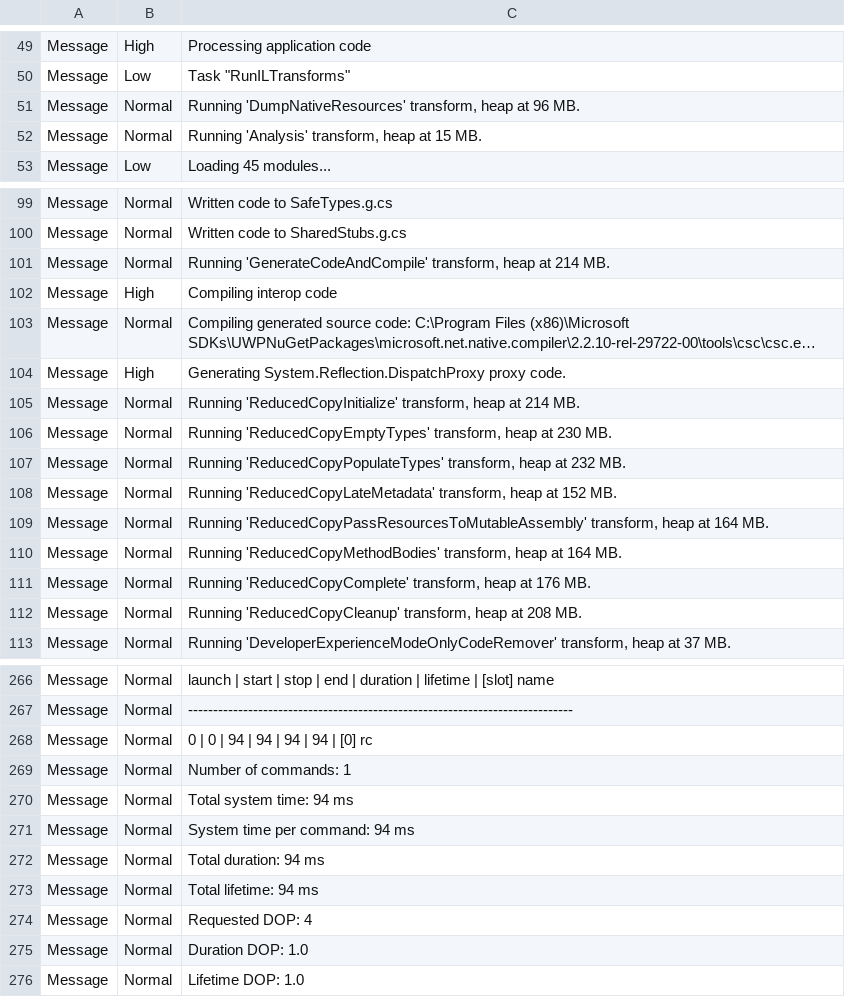
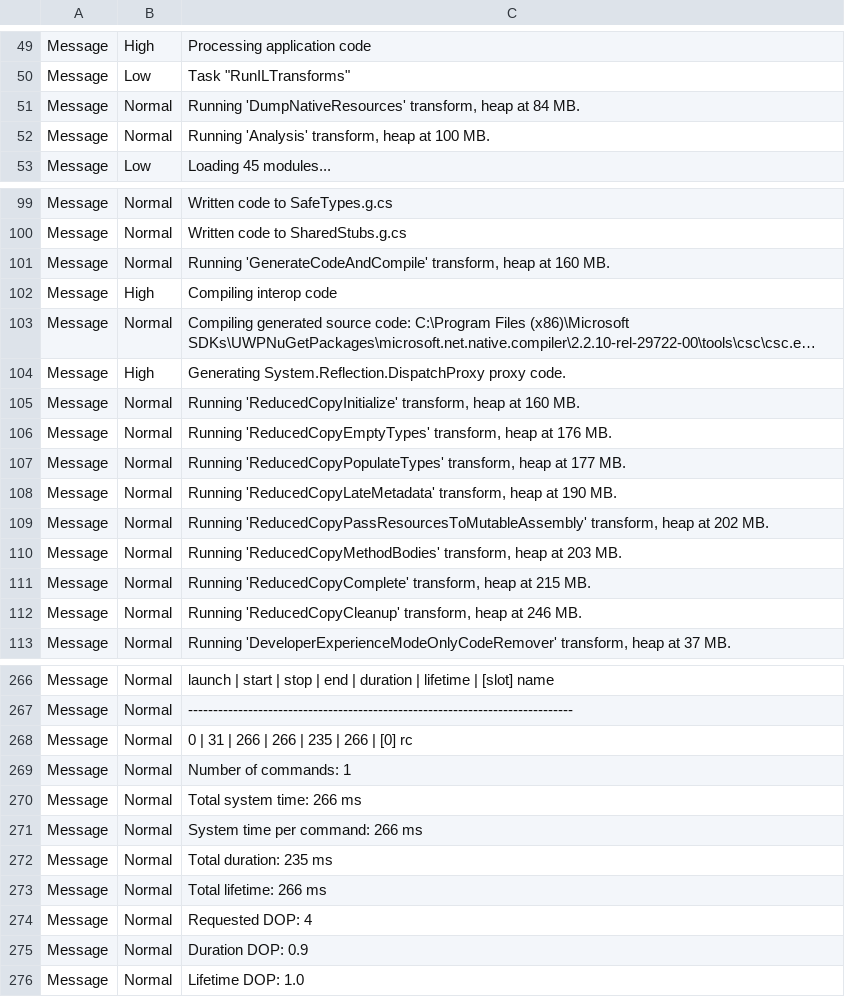
Before and after one commit to donut2008/Calculator, a CSV file: Calculator/obj/x64/Release/ilc/ilclog.csv, drawn as a sheet; only a part is shown, gaps mark what is left out; long unchanged cells end in …; the diff covers the shown part only.

```diff
--- a/Calculator/obj/x64/Release/ilc/ilclog.csv
+++ b/Calculator/obj/x64/Release/ilc/ilclog.csv
@@ -50,4 +50,4 @@
 "Message",Low,"Task ""RunILTransforms"""
-"Message",Normal,"Running 'DumpNativeResources' transform, heap at 96 MB."
-"Message",Normal,"Running 'Analysis' transform, heap at 15 MB."
+"Message",Normal,"Running 'DumpNativeResources' transform, heap at 84 MB."
+"Message",Normal,"Running 'Analysis' transform, heap at 100 MB."
 "Message",Low,"Loading 45 modules..."
@@ -100,3 +100,3 @@
 "Message",Normal,"  Written code to SharedStubs.g.cs"
-"Message",Normal,"Running 'GenerateCodeAndCompile' transform, heap at 214 MB."
+"Message",Normal,"Running 'GenerateCodeAndCompile' transform, heap at 160 MB."
 "Message",High,"Compiling interop code"
@@ -104,10 +104,10 @@
 "Message",High,"Generating System.Reflection.DispatchProxy proxy code."
-"Message",Normal,"Running 'ReducedCopyInitialize' transform, heap at 214 MB."
-"Message",Normal,"Running 'ReducedCopyEmptyTypes' transform, heap at 230 MB."
-"Message",Normal,"Running 'ReducedCopyPopulateTypes' transform, heap at 232 MB."
-"Message",Normal,"Running 'ReducedCopyLateMetadata' transform, heap at 152 MB."
-"Message",Normal,"Running 'ReducedCopyPassResourcesToMutableAssembly' transform, heap at 164 MB."
-"Message",Normal,"Running 'ReducedCopyMethodBodies' transform, heap at 164 MB."
-"Message",Normal,"Running 'ReducedCopyComplete' transform, heap at 176 MB."
-"Message",Normal,"Running 'ReducedCopyCleanup' transform, heap at 208 MB."
+"Message",Normal,"Running 'ReducedCopyInitialize' transform, heap at 160 MB."
+"Message",Normal,"Running 'ReducedCopyEmptyTypes' transform, heap at 176 MB."
+"Message",Normal,"Running 'ReducedCopyPopulateTypes' transform, heap at 177 MB."
+"Message",Normal,"Running 'ReducedCopyLateMetadata' transform, heap at 190 MB."
+"Message",Normal,"Running 'ReducedCopyPassResourcesToMutableAssembly' transform, heap at 202 MB."
+"Message",Normal,"Running 'ReducedCopyMethodBodies' transform, heap at 203 MB."
+"Message",Normal,"Running 'ReducedCopyComplete' transform, heap at 215 MB."
+"Message",Normal,"Running 'ReducedCopyCleanup' transform, heap at 246 MB."
 "Message",Normal,"Running 'DeveloperExperienceModeOnlyCodeRemover' transform, heap at 37 MB."
@@ -267,10 +267,10 @@
 "Message",Normal,"-----------------------------------------------------------------------------"
-"Message",Normal,"       0 |        0 |       94 |       94 |       94 |       94 | [0] rc"
+"Message",Normal,"       0 |       31 |      266 |      266 |      235 |      266 | [0] rc"
 "Message",Normal,"Number of commands:      1"
-"Message",Normal,"Total system time:       94 ms"
-"Message",Normal,"System time per command: 94 ms"
-"Message",Normal,"Total duration:          94 ms"
-"Message",Normal,"Total lifetime:          94 ms"
+"Message",Normal,"Total system time:       266 ms"
+"Message",Normal,"System time per command: 266 ms"
+"Message",Normal,"Total duration:          235 ms"
+"Message",Normal,"Total lifetime:          266 ms"
 "Message",Normal,"Requested DOP:           4"
-"Message",Normal,"Duration DOP:            1.0"
+"Message",Normal,"Duration DOP:            0.9"
 "Message",Normal,"Lifetime DOP:            1.0"
```
Also changed, not shown: 7 added rows, 7 removed rows, 6 moved rows and 43 edited cells elsewhere in this file, Calculator/obj/x64/Release/ilc/intermediate/ILTransformed/App1.csv, 50 other files.
